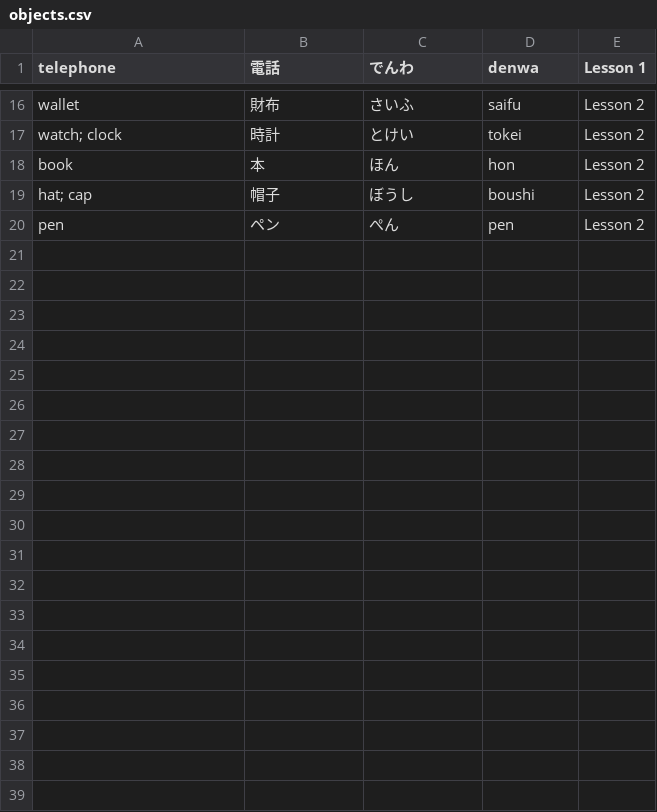
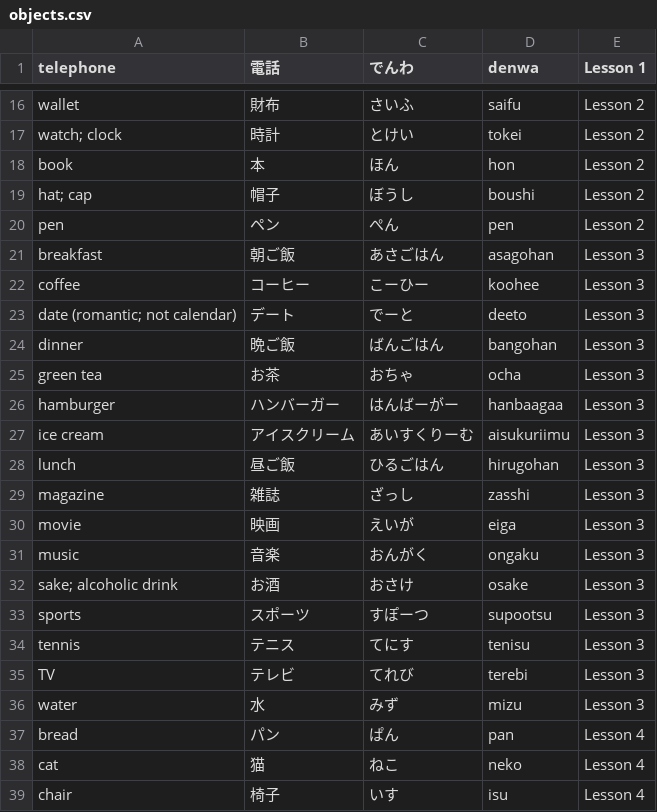
Before and after one commit to MugenAttack/JapaneseStudyHTML, a CSV file: VocabLists/objects.csv, drawn as a sheet; only a part is shown, gaps mark what is left out; the diff covers the shown part only.

```diff
--- a/VocabLists/objects.csv
+++ b/VocabLists/objects.csv
@@ -20 +20,20 @@ hat; cap,帽子,ぼうし,boushi,Lesson 2
 pen,ペン,ぺん,pen,Lesson 2
+breakfast,朝ご飯,あさごはん,asagohan,Lesson 3
+coffee,コーヒー,こーひー,koohee,Lesson 3
+date (romantic; not calendar),デート,でーと,deeto,Lesson 3
+dinner,晩ご飯,ばんごはん,bangohan,Lesson 3
+green tea,お茶,おちゃ,ocha,Lesson 3
+hamburger,ハンバーガー,はんばーがー,hanbaagaa,Lesson 3
+ice cream,アイスクリーム,あいすくりーむ,aisukuriimu,Lesson 3
+lunch,昼ご飯,ひるごはん,hirugohan,Lesson 3
+magazine,雑誌,ざっし,zasshi,Lesson 3
+movie,映画,えいが,eiga,Lesson 3
+music,音楽,おんがく,ongaku,Lesson 3
+sake; alcoholic drink,お酒,おさけ,osake,Lesson 3
+sports,スポーツ,すぽーつ,supootsu,Lesson 3
+tennis,テニス,てにす,tenisu,Lesson 3
+TV,テレビ,てれび,terebi,Lesson 3
+water,水,みず,mizu,Lesson 3
+bread,パン,ぱん,pan,Lesson 4
+cat,猫,ねこ,neko,Lesson 4
+chair,椅子,いす,isu,Lesson 4
```
Also changed, not shown: 18 added rows elsewhere in this file, VocabLists/othersbackup.csv, VocabLists/people.csv, 7 other files.
